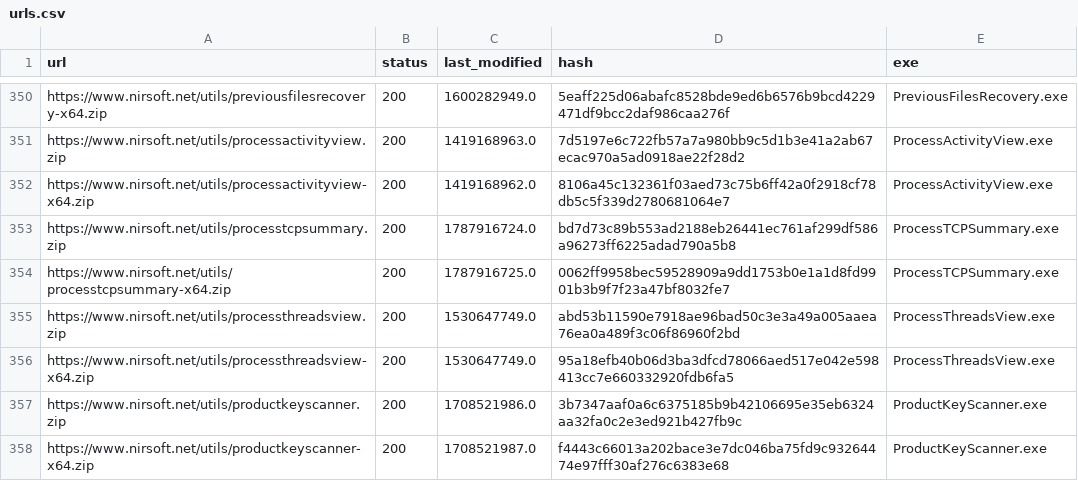
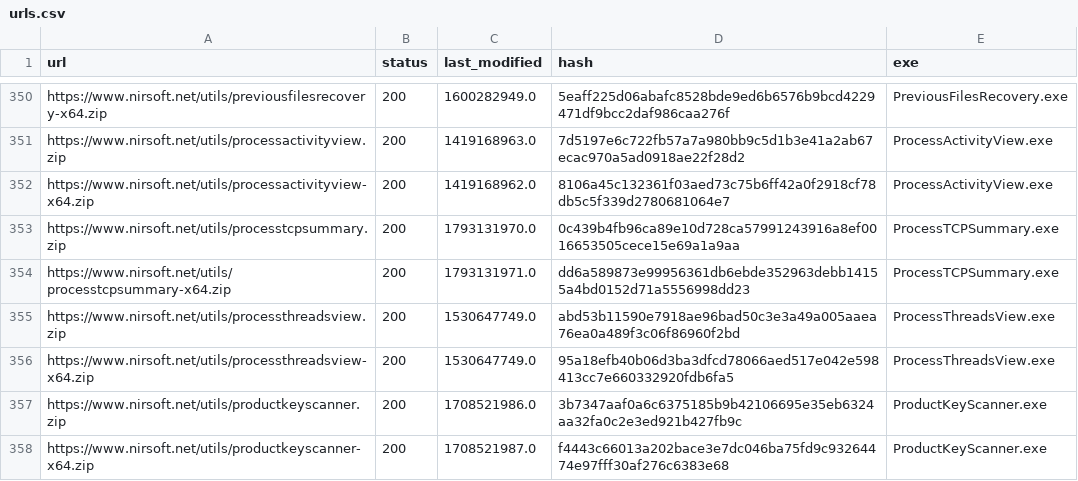
Before and after one commit to niheaven/Nirsoft, a CSV file: cache/urls.csv, drawn as a sheet; only a part is shown, gaps mark what is left out.

```diff
--- a/cache/urls.csv
+++ b/cache/urls.csv
@@ -352,4 +352,4 @@ https://www.nirsoft.net/utils/processactivityview.zip,200,1419168963.0,7d5197e6c
 https://www.nirsoft.net/utils/processactivityview-x64.zip,200,1419168962.0,8106a45c132361f03aed73c75b6ff42a0f2918cf78db5c5f339d2780681064e7,ProcessActivityView.exe
-https://www.nirsoft.net/utils/processtcpsummary.zip,200,1787916724.0,bd7d73c89b553ad2188eb26441ec761af299df586a96273ff6225adad790a5b8,ProcessTCPSummary.exe
-https://www.nirsoft.net/utils/processtcpsummary-x64.zip,200,1787916725.0,0062ff9958bec59528909a9dd1753b0e1a1d8fd9901b3b9f7f23a47bf8032fe7,ProcessTCPSummary.exe
+https://www.nirsoft.net/utils/processtcpsummary.zip,200,1793131970.0,0c439b4fb96ca89e10d728ca57991243916a8ef0016653505cece15e69a1a9aa,ProcessTCPSummary.exe
+https://www.nirsoft.net/utils/processtcpsummary-x64.zip,200,1793131971.0,dd6a589873e99956361db6ebde352963debb14155a4bd0152d71a5556998dd23,ProcessTCPSummary.exe
 https://www.nirsoft.net/utils/processthreadsview.zip,200,1530647749.0,abd53b11590e7918ae96bad50c3e3a49a005aaea76ea0a489f3c06f86960f2bd,ProcessThreadsView.exe
```
